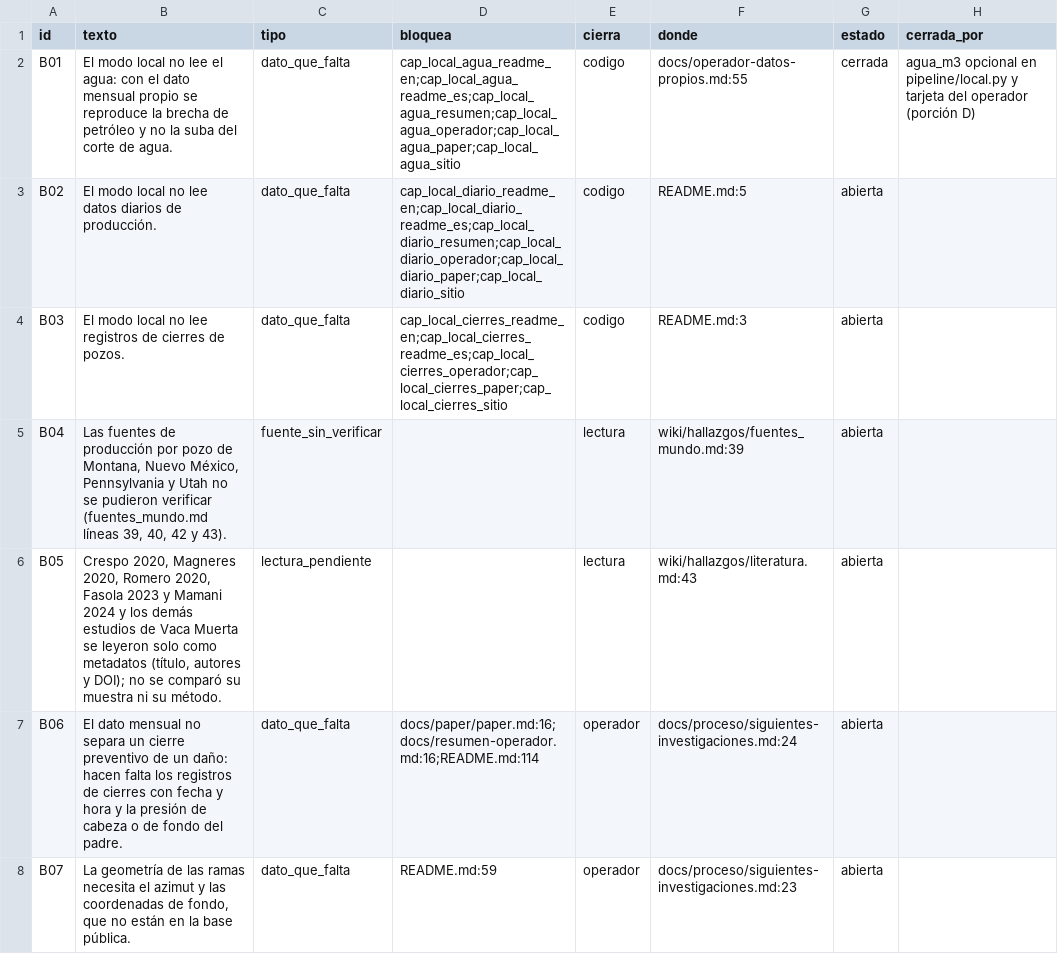
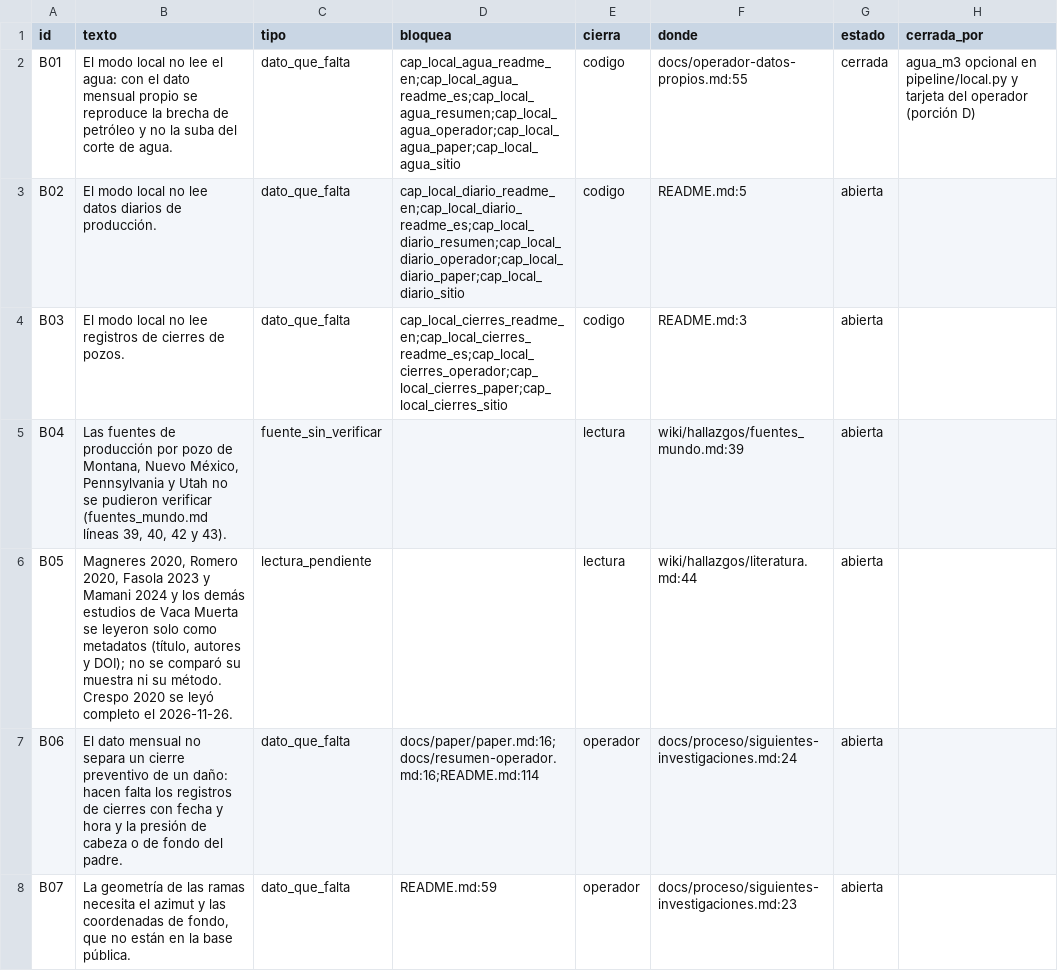
Before and after one commit to GabrielRuizVarela/vaca-muerta-en-datos, a CSV file: wiki/hallazgos/brechas.csv, drawn as a sheet; only a part is shown; the diff covers the shown part only.

```diff
--- a/wiki/hallazgos/brechas.csv
+++ b/wiki/hallazgos/brechas.csv
@@ -5,3 +5,3 @@ B03,El modo local no lee registros de cierres de pozos.,dato_que_falta,cap_local
 B04,"Las fuentes de producción por pozo de Montana, Nuevo México, Pennsylvania y Utah no se pudieron verificar (fuentes_mundo.md líneas 39, 40, 42 y 43).",fuente_sin_verificar,,lectura,wiki/hallazgos/fuentes_mundo.md:39,abierta,
-B05,"Crespo 2020, Magneres 2020, Romero 2020, Fasola 2023 y Mamani 2024 y los demás estudios de Vaca Muerta se leyeron solo como metadatos (título, autores y DOI); no se comparó su muestra ni su método.",lectura_pendiente,,lectura,wiki/hallazgos/literatura.md:43,abierta,
+B05,"Magneres 2020, Romero 2020, Fasola 2023 y Mamani 2024 y los demás estudios de Vaca Muerta se leyeron solo como metadatos (título, autores y DOI); no se comparó su muestra ni su método. Crespo 2020 se leyó completo el 2026-11-26.",lectura_pendiente,,lectura,wiki/hallazgos/literatura.md:44,abierta,
 B06,El dato mensual no separa un cierre preventivo de un daño: hacen falta los registros de cierres con fecha y hora y la presión de cabeza o de fondo del padre.,dato_que_falta,docs/paper/paper.md:16;docs/resumen-operador.md:16;README.md:114,operador,docs/proceso/siguientes-investigaciones.md:24,abierta,
```
Also changed, not shown: 1 edited cell elsewhere in this file, 11 other files.
